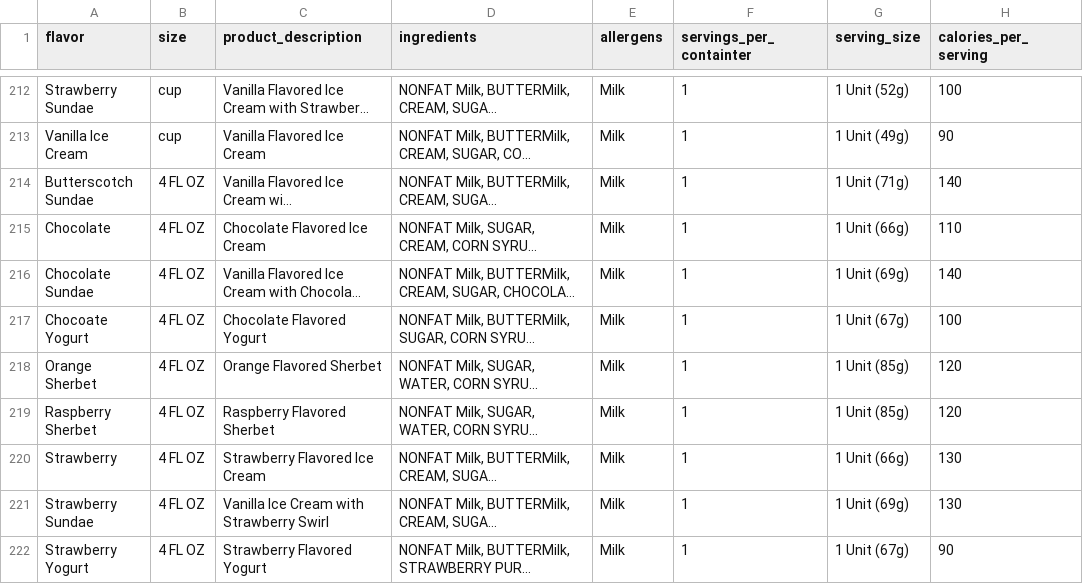
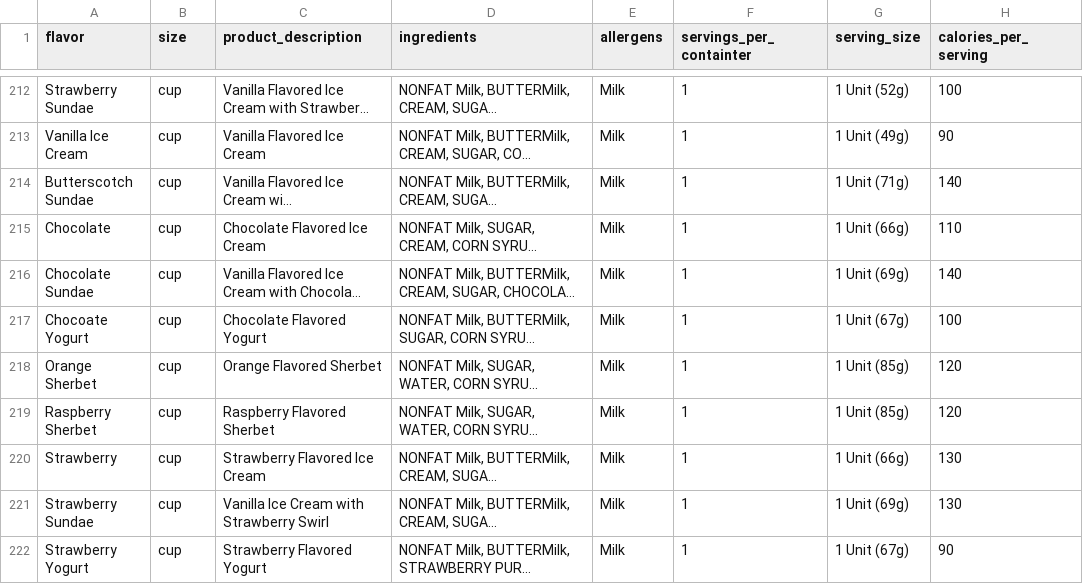
Before and after one commit to 8ctopotamus/ccrest-flavor-finder, a CSV file: data/products_latest.csv, drawn as a sheet; only a part is shown, gaps mark what is left out; long unchanged cells end in …; the diff covers the shown part only; the diff names each change by its address in the sheet, - before the commit and + after, or states it on an @@ line.

Commit message:
updated csv

```diff
--- a/data/products_latest.csv
+++ b/data/products_latest.csv
-B214:B222 (size): 4 FL OZ
+B214:B222 (size): cup
```
Also changed, not shown: 8 edited cells elsewhere in this file.
